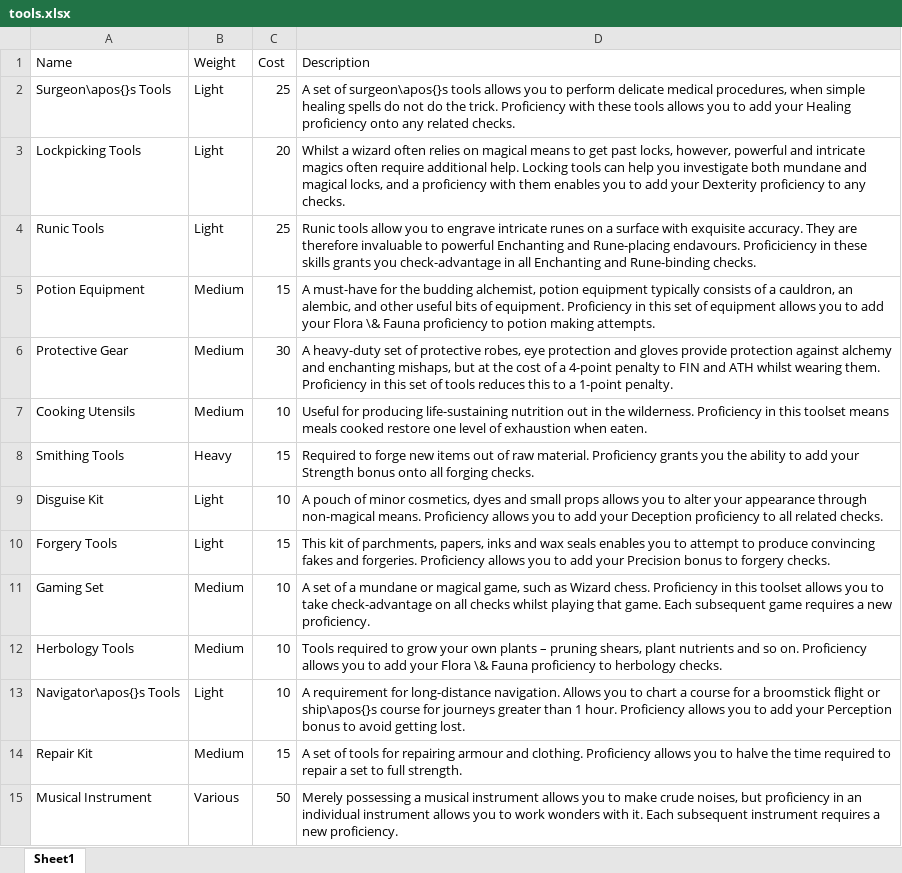
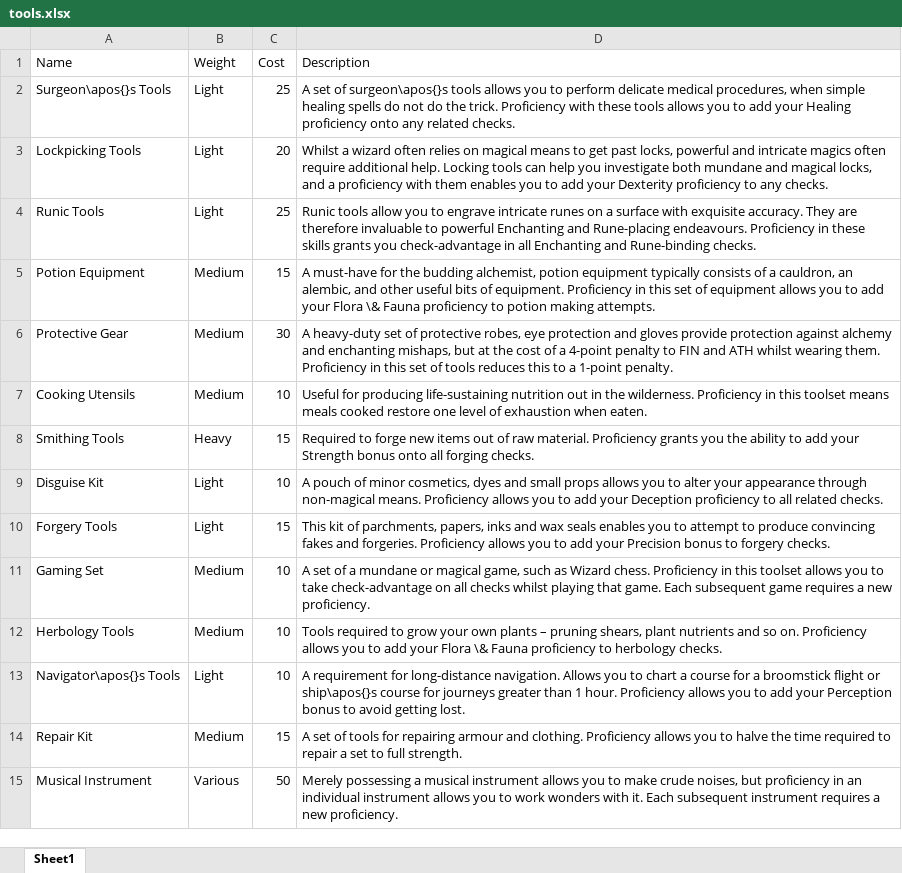
Before and after one commit to DrFraserGovil/HPRPG, an Excel workbook: CoreRulebook/Data/Items/tools.xlsx, sheet Sheet1, drawn as a sheet; values as stored, in another font and other column widths than the file's, no borders; the diff names each change by its address in the sheet, - before the commit and + after, or states it on an @@ line.

Commit message:
Tools finished

```diff
--- a/CoreRulebook/Data/Items/tools.xlsx (sheet Sheet1)
+++ b/CoreRulebook/Data/Items/tools.xlsx (sheet Sheet1)
-D3 (Description): …past locks, however, powerful and…
+D3 (Description): …past locks, powerful and…
-D4 (Description): …and Rune-placing endavours. Proficiciency in these…
+D4 (Description): …and Rune-placing endeavours. Proficiency in these…
```
Also changed, not shown: 8 other files.
